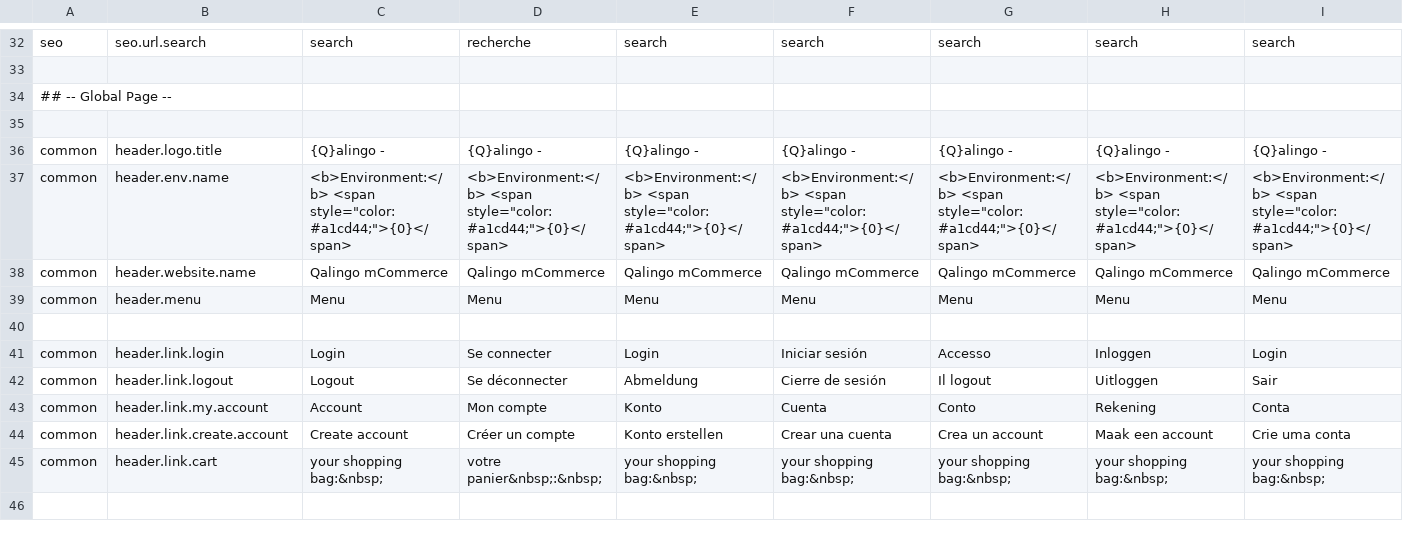
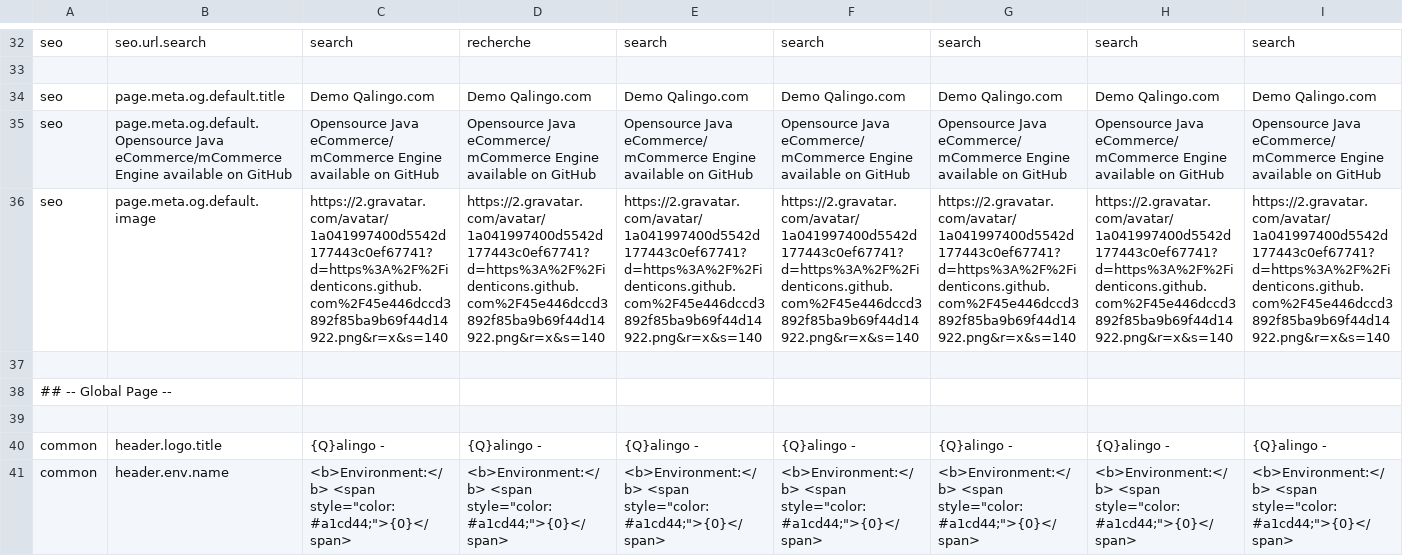
Before and after one commit to qalingo/qalingo-i18n, a CSV file: qalingo-i18n/src/main/resources/input/TranslationQalingoFrontofficeMessages.csv, drawn as a sheet; only a part is shown, gaps mark what is left out; the shorter side is filled out with more unchanged rows; rows hold the shown columns only; the diff names each change by its address in the sheet, - before the commit and + after, or states it on an @@ line.

Commit message:
meta og

```diff
--- a/qalingo-i18n/src/main/resources/input/TranslationQalingoFrontofficeMessages.csv
+++ b/qalingo-i18n/src/main/resources/input/TranslationQalingoFrontofficeMessages.csv
+row 34: seo | page.meta.og.default.title | Demo Qalingo.com | Demo Qalingo.com | Demo Qalingo.com | Demo Qalingo.com | Demo Qalingo.com | Demo Qalingo.com | Demo Qalingo.com
+row 35: seo | page.meta.og.default.Opensource Java eCommerce/mCommerce Engine available on GitHub | Opensource Java eCommerce/mCommerce Engine available on GitHub | Opensource Java eCommerce/mCommerce Engine available on GitHub | Opensource Java eCommerce/mCommerce Engine available on GitHub | Opensource Java eCommerce/mCommerce Engine available on GitHub | Opensource Java eCommerce/mCommerce Engine available on GitHub | Opensource Java eCommerce/mCommerce Engine available on GitHub | Opensource Java eCommerce/mCommerce Engine available on GitHub
+row 36: seo | page.meta.og.default.image | https://2.gravatar.com/avatar/1a041997400d5542d177443c0ef67741?d=https%3A%2F%2Fidenticons.github.com%2F45e446dccd3892f85ba9b69f44d14922.png&r=x&s=140 | https://2.gravatar.com/avatar/1a041997400d5542d177443c0ef67741?d=https%3A%2F%2Fidenticons.github.com%2F45e446dccd3892f85ba9b69f44d14922.png&r=x&s=140 | https://2.gravatar.com/avatar/1a041997400d5542d177443c0ef67741?d=https%3A%2F%2Fidenticons.github.com%2F45e446dccd3892f85ba9b69f44d14922.png&r=x&s=140 | https://2.gravatar.com/avatar/1a041997400d5542d177443c0ef67741?d=https%3A%2F%2Fidenticons.github.com%2F45e446dccd3892f85ba9b69f44d14922.png&r=x&s=140 | https://2.gravatar.com/avatar/1a041997400d5542d177443c0ef67741?d=https%3A%2F%2Fidenticons.github.com%2F45e446dccd3892f85ba9b69f44d14922.png&r=x&s=140 | https://2.gravatar.com/avatar/1a041997400d5542d177443c0ef67741?d=https%3A%2F%2Fidenticons.github.com%2F45e446dccd3892f85ba9b69f44d14922.png&r=x&s=140 | https://2.gravatar.com/avatar/1a041997400d5542d177443c0ef67741?d=https%3A%2F%2Fidenticons.github.com%2F45e446dccd3892f85ba9b69f44d14922.png&r=x&s=140
+row 37: (empty)
```
